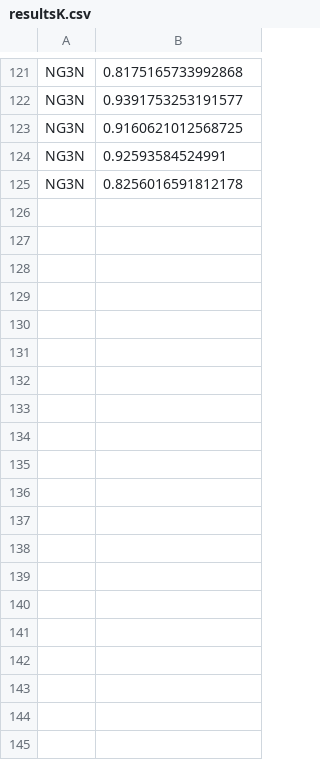
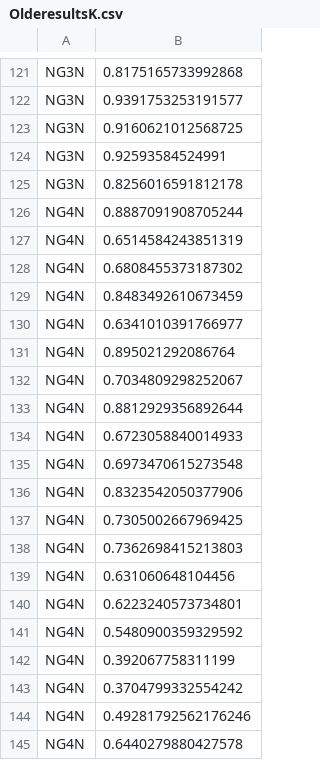
Before and after one commit to txt2vz/PythonClustering, a CSV file: old/OlderesultsK.csv (was resultsK.csv), drawn as a sheet; only a part is shown, gaps mark what is left out; the diff covers the shown part only.

```diff
--- a/resultsK.csv
+++ b/old/OlderesultsK.csv
@@ -125 +125,21 @@ NG3N, 0.92593584524991
 NG3N, 0.8256016591812178
+NG4N, 0.8887091908705244
+NG4N, 0.6514584243851319
+NG4N, 0.6808455373187302
+NG4N, 0.8483492610673459
+NG4N, 0.6341010391766977
+NG4N, 0.895021292086764
+NG4N, 0.7034809298252067
+NG4N, 0.8812929356892644
+NG4N, 0.6723058840014933
+NG4N, 0.6973470615273548
+NG4N, 0.8323542050377906
+NG4N, 0.7305002667969425
+NG4N, 0.7362698415213803
+NG4N, 0.631060648104456
+NG4N, 0.6223240573734801
+NG4N, 0.5480900359329592
+NG4N, 0.392067758311199
+NG4N, 0.3704799332554242
+NG4N, 0.49281792562176246
+NG4N, 0.6440279880427578
```
Also changed, not shown: 17 added rows elsewhere in this file, 23 other files.
